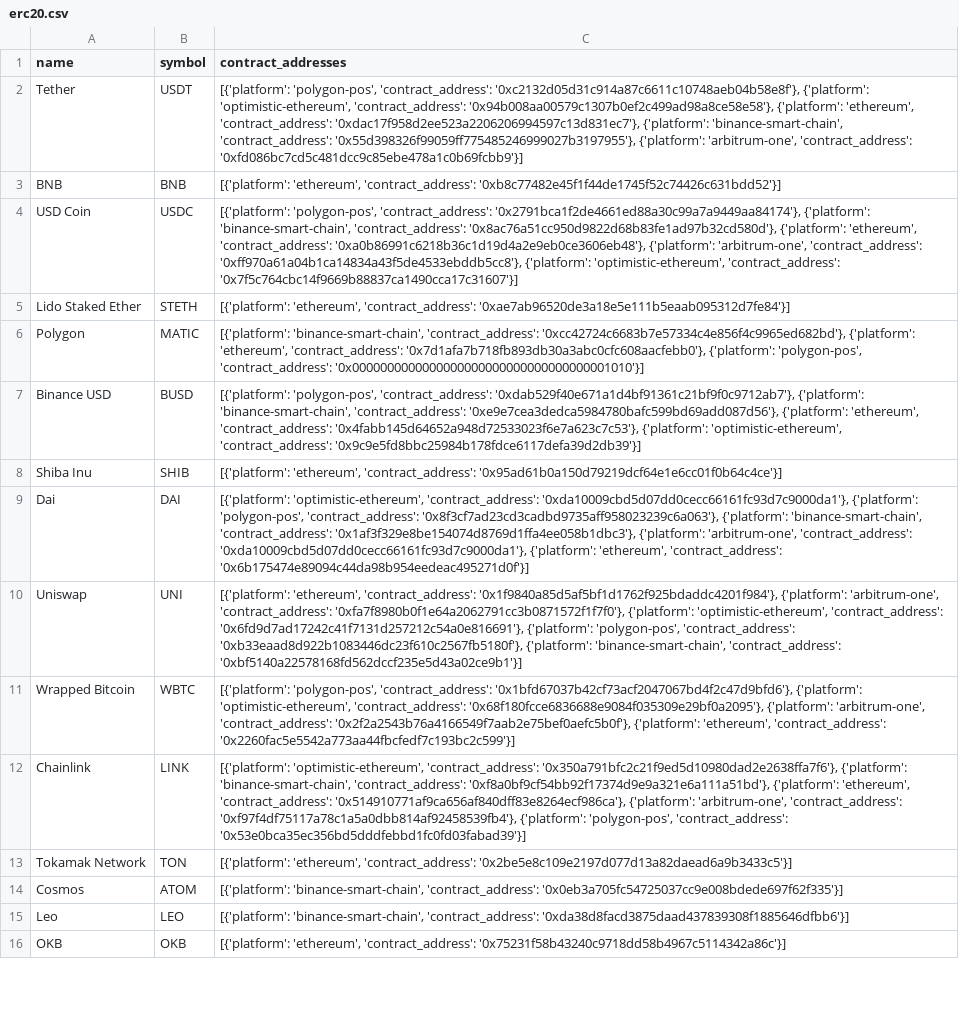
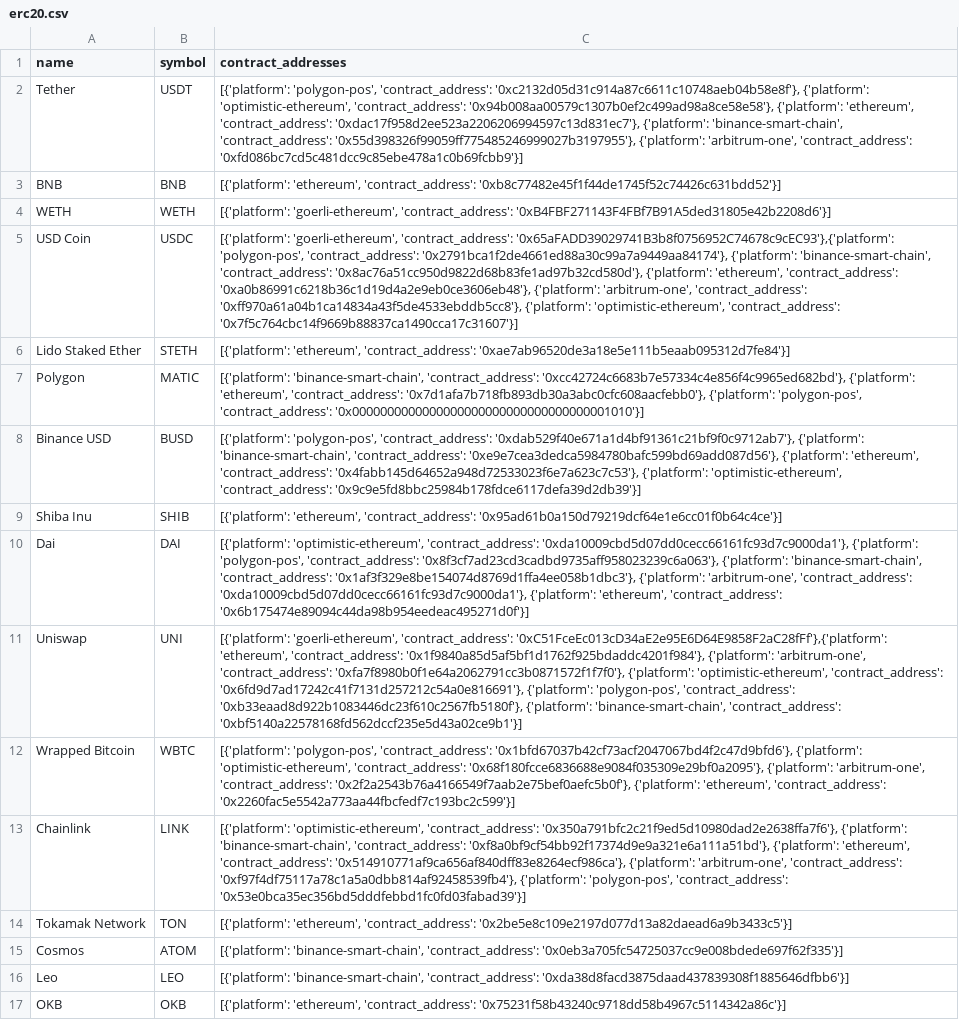
Before and after one commit to Auto3-io/web3-copilot, a CSV file: copilot/data/erc20.csv, drawn as a sheet; only a part is shown; addresses are those after the commit; the diff names each change by its address in the sheet, - before the commit and + after, or states it on an @@ line.

Commit message:
data: update goerli address

```diff
--- a/copilot/data/erc20.csv
+++ b/copilot/data/erc20.csv
+row 4: WETH | WETH | [{'platform': 'goerli-ethereum', 'contract_address': '0xB4FBF271143F4FBf7B91A5ded31805e42b2208d6'}]
-C5 (contract_addresses): [{'platform': 'polygon-pos', 'contract_address':…
+C5 (contract_addresses): [{'platform': 'goerli-ethereum', 'contract_address': '0x65aFADD39029741B3b8f0756952C74678c9cEC93'},{'platform': 'polygon-pos', 'contract_address':…
-C11 (contract_addresses): [{'platform': 'ethereum', 'contract_address':…
+C11 (contract_addresses): [{'platform': 'goerli-ethereum', 'contract_address': '0xC51FceEc013cD34aE2e95E6D64E9858F2aC28fFf'},{'platform': 'ethereum', 'contract_address':…
```
